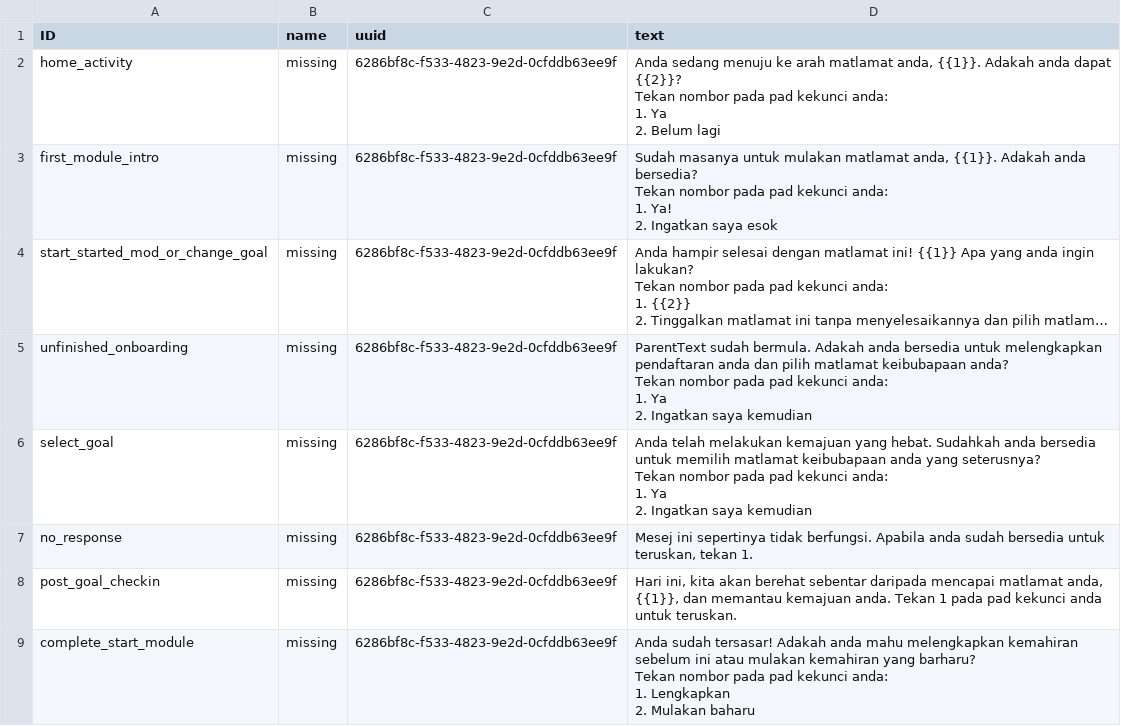
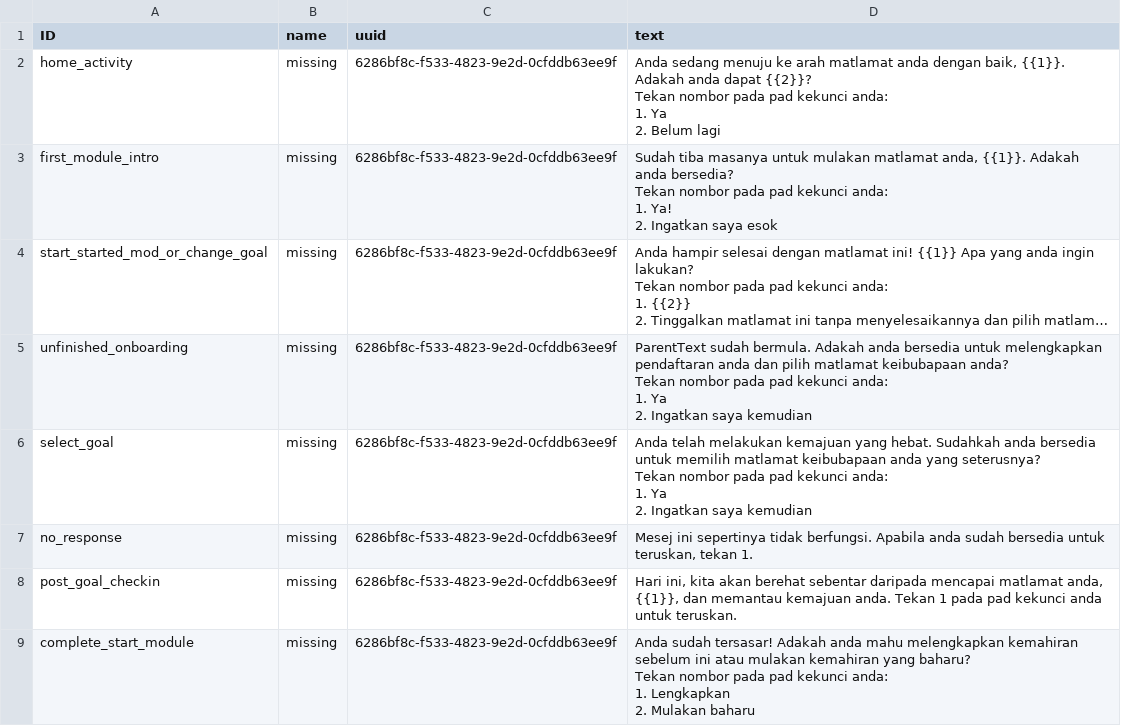
Before and after one commit to IDEMSInternational/plh-digital-content, a CSV file: translations/parent_text_v2_malaysia/ms/ms_wa_templates.csv, drawn as a sheet; long unchanged cells end in …; ↵ is a line break in a cell; the diff names each change by its address in the sheet, - before the commit and + after, or states it on an @@ line.

Commit message:
New translations wa_templates.csv (Malay)

```diff
--- a/translations/parent_text_v2_malaysia/ms/ms_wa_templates.csv
+++ b/translations/parent_text_v2_malaysia/ms/ms_wa_templates.csv
-D2 (text): …arah matlamat anda, {{1}}. Adakah…
+D2 (text): …arah matlamat anda dengan baik, {{1}}. Adakah…
-D3 (text): Sudah masanya untuk…
+D3 (text): Sudah tiba masanya untuk…
-D9 (text): …kemahiran yang barharu? ↵ Tekan nombor…
+D9 (text): …kemahiran yang baharu? ↵ Tekan nombor…
```
